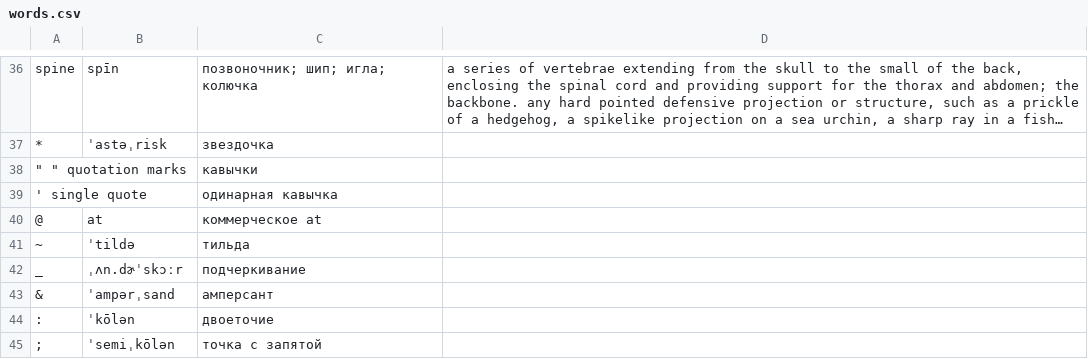
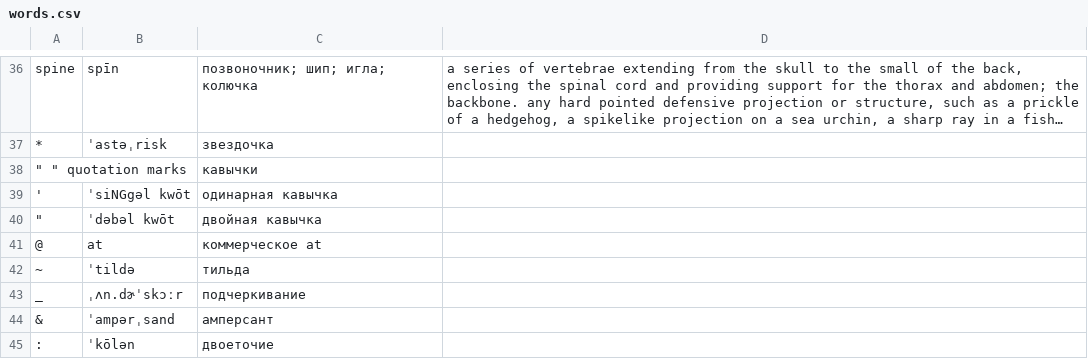
Before and after one commit to Victorq10/learn-english-words, a CSV file: src/main/resources/words.csv, drawn as a sheet; only a part is shown, gaps mark what is left out; the shorter side is filled out with more unchanged rows; long unchanged cells end in …; removed rows and columns are numbered as before the commit, all else as after; the diff names each change by its address in the sheet, - before the commit and + after, or states it on an @@ line.

```diff
--- a/src/main/resources/words.csv
+++ b/src/main/resources/words.csv
-row 39: ' single quote |  | одинарная кавычка
+row 39: ' | ˈsiNGgəl kwōt | одинарная кавычка
+row 40: " | ˈdəbəl kwōt | двойная кавычка
```
Also changed, not shown: 4 other files.
